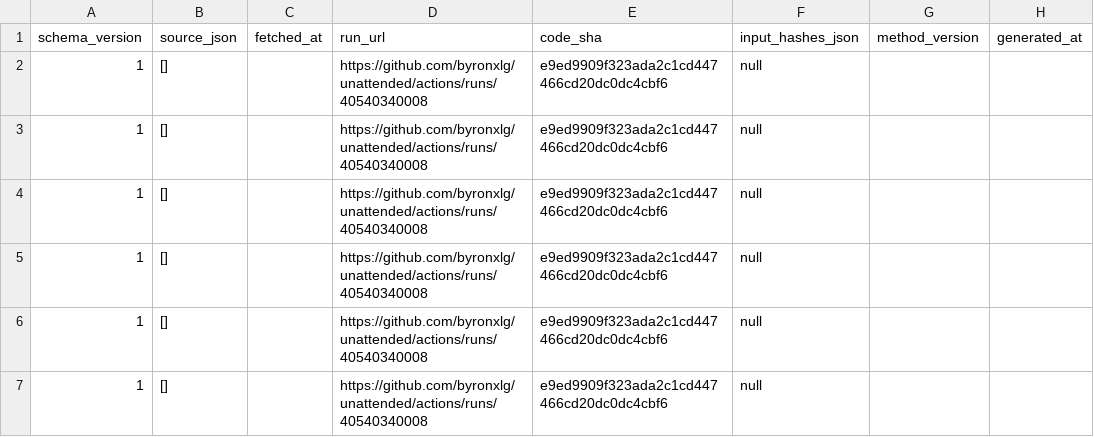
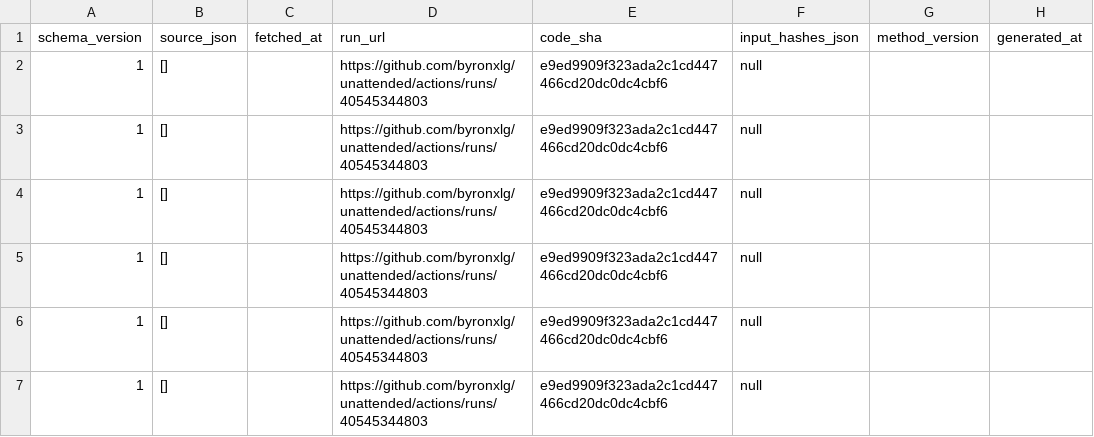
Before and after one commit to byronxlg/unattended, a CSV file: product/nz_election/data/status.csv, drawn as a sheet; only a part is shown; the diff covers the shown part only; the diff names each change by its address in the sheet, - before the commit and + after, or states it on an @@ line.

```diff
--- a/product/nz_election/data/status.csv
+++ b/product/nz_election/data/status.csv
-D2:D7 (run_url): https://github.com/byronxlg/unattended/actions/runs/40540340008
+D2:D7 (run_url): https://github.com/byronxlg/unattended/actions/runs/40545344803
```
Also changed, not shown: 1 added row, 1 removed row and 3 edited cells elsewhere in this file, product/nz_election/data/social/credits.csv, 4 other files.
